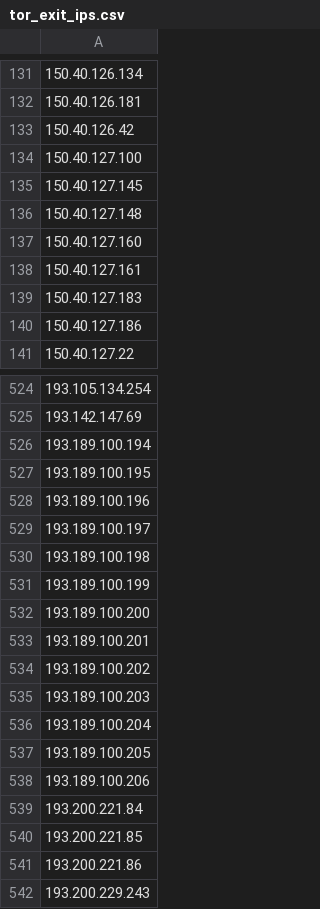
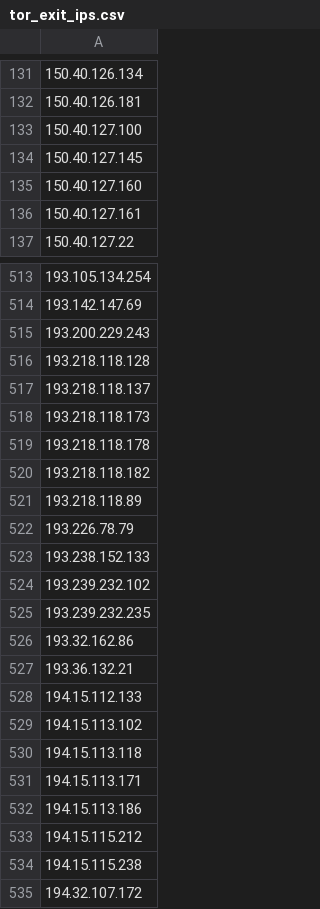
Before and after one commit to nullwhire/tor-watchlist, a CSV file: data/tor_exit_ips.csv, drawn as a sheet; only a part is shown, gaps mark what is left out; the shorter side is filled out with more unchanged rows; removed rows and columns are numbered as before the commit, all else as after; the diff covers the shown part only; the diff names each change by its address in the sheet, - before the commit and + after, or states it on an @@ line.

```diff
--- a/data/tor_exit_ips.csv
+++ b/data/tor_exit_ips.csv
-row 133: 150.40.126.42
-row 136: 150.40.127.148
-row 139: 150.40.127.183
-row 140: 150.40.127.186
-row 526: 193.189.100.194
-row 527: 193.189.100.195
-row 528: 193.189.100.196
-row 529: 193.189.100.197
-row 530: 193.189.100.198
-row 531: 193.189.100.199
-row 532: 193.189.100.200
-row 533: 193.189.100.201
-row 534: 193.189.100.202
-row 535: 193.189.100.203
-row 536: 193.189.100.204
-row 537: 193.189.100.205
-row 538: 193.189.100.206
-row 539: 193.200.221.84
-row 540: 193.200.221.85
-row 541: 193.200.221.86
```
Also changed, not shown: 6 added rows and 30 removed rows elsewhere in this file, 1 other file.
